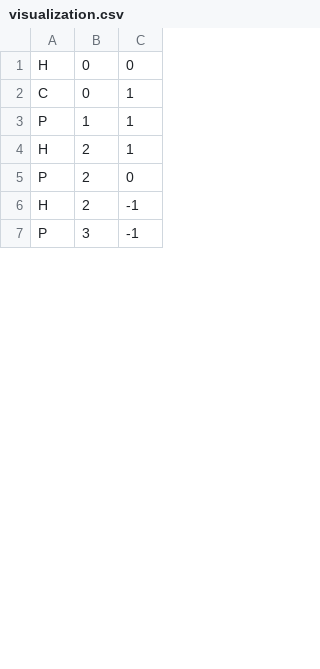
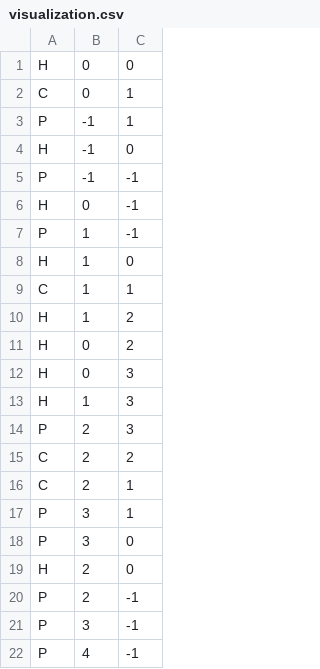
Before and after one commit to MaxDoornbosch/ProteinPower, a CSV file: data/visualization.csv, drawn as a sheet; only a part is shown; the diff covers the shown part only.

```diff
--- a/data/visualization.csv
+++ b/data/visualization.csv
@@ -2,6 +2,21 @@ H,0,0
 C,0,1
-P,1,1
-H,2,1
-P,2,0
-H,2,-1
+P,-1,1
+H,-1,0
+P,-1,-1
+H,0,-1
+P,1,-1
+H,1,0
+C,1,1
+H,1,2
+H,0,2
+H,0,3
+H,1,3
+P,2,3
+C,2,2
+C,2,1
+P,3,1
+P,3,0
+H,2,0
+P,2,-1
 P,3,-1
+P,4,-1
```
Also changed, not shown: 11 added rows, 25 removed rows and 21 edited cells elsewhere in this file, data/folds.csv, 2 other files.
